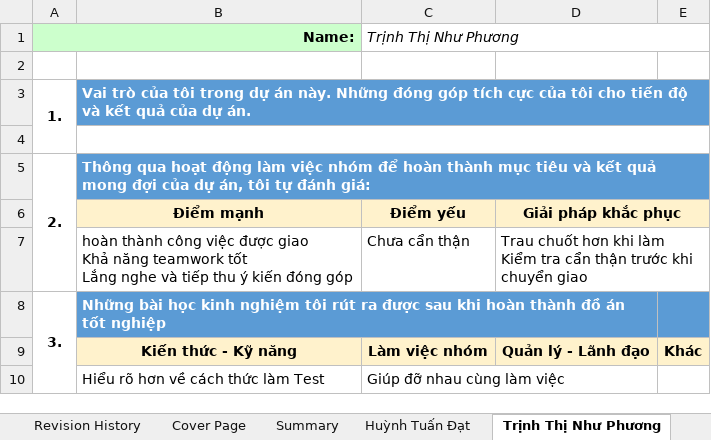
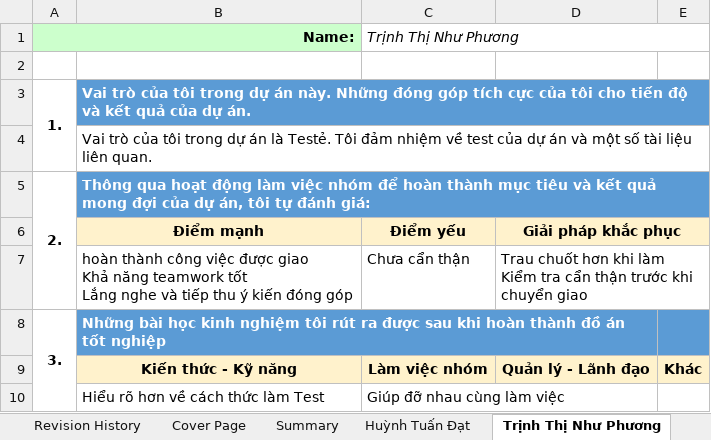
Before and after one commit to DamianHuynh/Capstone-Project, an Excel workbook: Improgress/PM-Lesson-Learned_Ver1.0.xlsx, sheet Trịnh Thị Như Phương, drawn as a sheet; values as stored, in another font and other column widths than the file's, no borders; the diff names each change by its address in the sheet, - before the commit and + after, or states it on an @@ line.

Commit message:
Update PM-Lesson-Learned_Ver1.0.xlsx

```diff
--- a/Improgress/PM-Lesson-Learned_Ver1.0.xlsx (sheet Trịnh Thị Như Phương)
+++ b/Improgress/PM-Lesson-Learned_Ver1.0.xlsx (sheet Trịnh Thị Như Phương)
-B4: (empty)
+B4: Vai trò của tôi trong dự án là Testẻ. Tôi đảm nhiệm về test của dự án và một số tài liệu liên quan.
```
